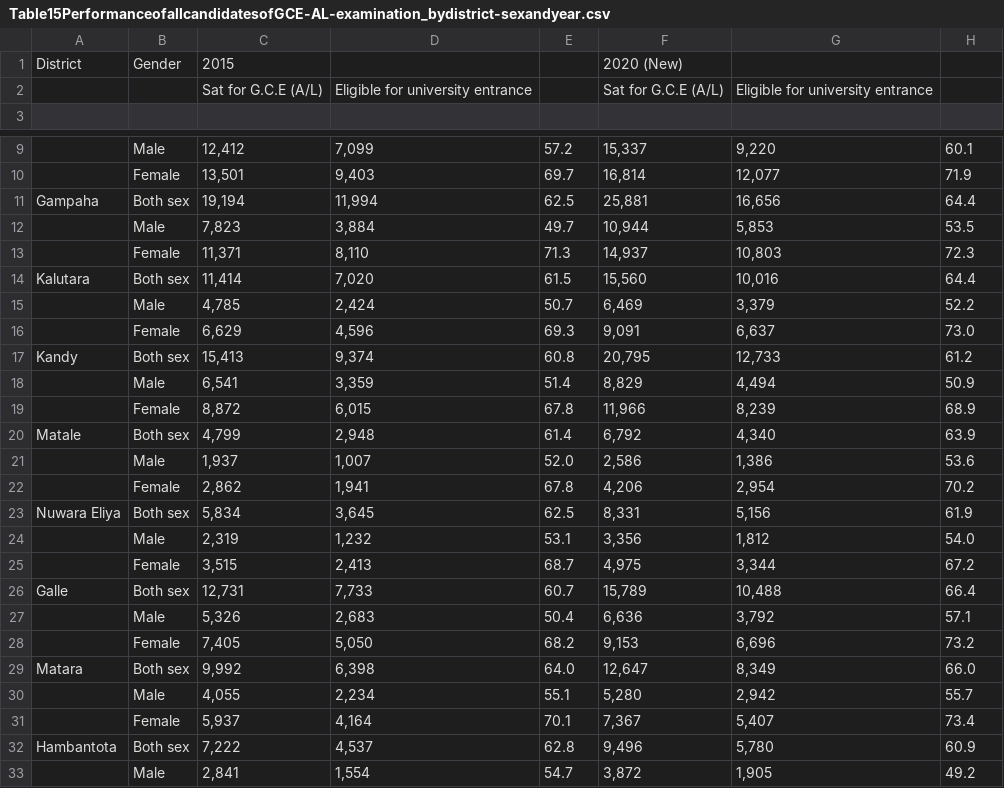
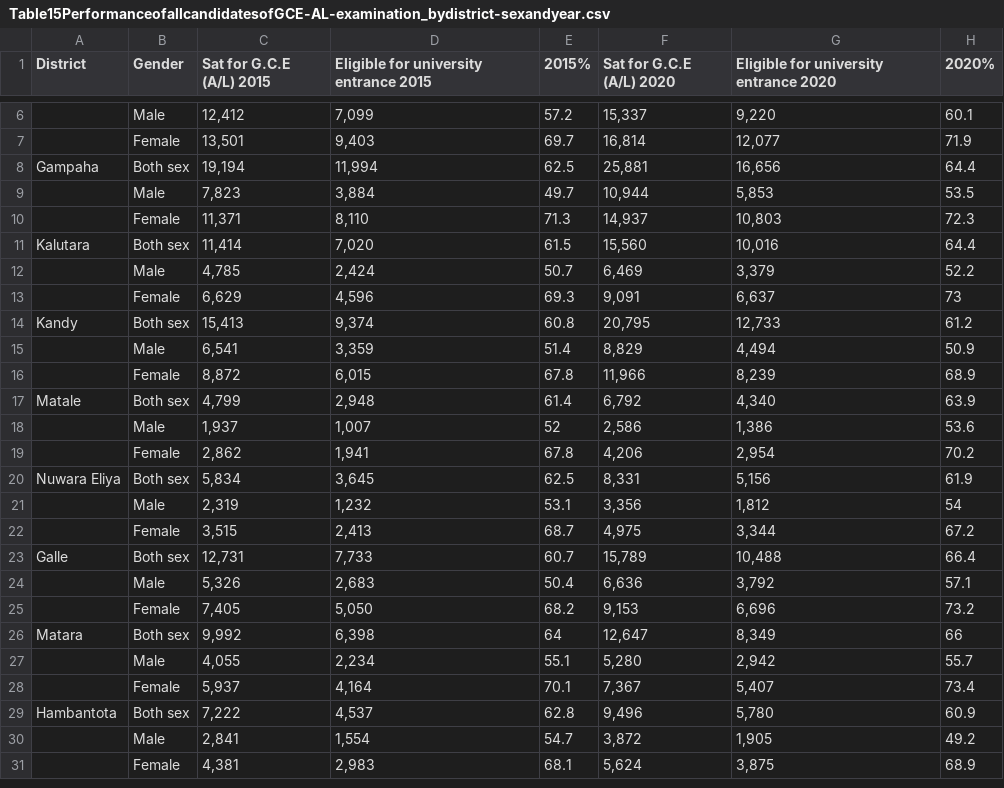
Before and after one commit to piumixit/BigDataAssignment, a CSV file: data/Table15PerformanceofallcandidatesofGCE-AL-examination_bydistrict-sexandyear.csv, drawn as a sheet; only a part is shown, gaps mark what is left out; the shorter side is filled out with more unchanged rows; the diff covers the shown part only.

```diff
--- a/data/Table15PerformanceofallcandidatesofGCE-AL-examination_bydistrict-sexandyear.csv
+++ b/data/Table15PerformanceofallcandidatesofGCE-AL-examination_bydistrict-sexandyear.csv
@@ -1,3 +1 @@
-District,Gender,2015,,,2020 (New),,
-,,Sat for G.C.E (A/L),Eligible for university entrance,,Sat for G.C.E (A/L),Eligible for university entrance,
-,,,,,,,
+District,Gender,Sat for G.C.E (A/L) 2015,Eligible for university entrance 2015,2015%,Sat for G.C.E (A/L) 2020,Eligible for university entrance 2020,2020%
@@ -15,3 +12,3 @@ Kalutara,Both sex,"11,414","7,020",61.5,"15,560","10,016",64.4
 ,Male,"4,785","2,424",50.7,"6,469","3,379",52.2
-,Female,"6,629","4,596",69.3,"9,091","6,637",73.0
+,Female,"6,629","4,596",69.3,"9,091","6,637",73
 Kandy,Both sex,"15,413","9,374",60.8,"20,795","12,733",61.2
@@ -20,6 +17,6 @@ Kandy,Both sex,"15,413","9,374",60.8,"20,795","12,733",61.2
 Matale,Both sex,"4,799","2,948",61.4,"6,792","4,340",63.9
-,Male,"1,937","1,007",52.0,"2,586","1,386",53.6
+,Male,"1,937","1,007",52,"2,586","1,386",53.6
 ,Female,"2,862","1,941",67.8,"4,206","2,954",70.2
 Nuwara Eliya,Both sex,"5,834","3,645",62.5,"8,331","5,156",61.9
-,Male,"2,319","1,232",53.1,"3,356","1,812",54.0
+,Male,"2,319","1,232",53.1,"3,356","1,812",54
 ,Female,"3,515","2,413",68.7,"4,975","3,344",67.2
@@ -28,3 +25,3 @@ Galle,Both sex,"12,731","7,733",60.7,"15,789","10,488",66.4
 ,Female,"7,405","5,050",68.2,"9,153","6,696",73.2
-Matara,Both sex,"9,992","6,398",64.0,"12,647","8,349",66.0
+Matara,Both sex,"9,992","6,398",64,"12,647","8,349",66
 ,Male,"4,055","2,234",55.1,"5,280","2,942",55.7
```
Also changed, not shown: 1 removed row and 12 edited cells elsewhere in this file, data/Table07Teachersofallschools_bydistrictandsex2020.csv, data/Table11StudentsteacherratiosSTRs_byprovincedistrictandyear.csv.
